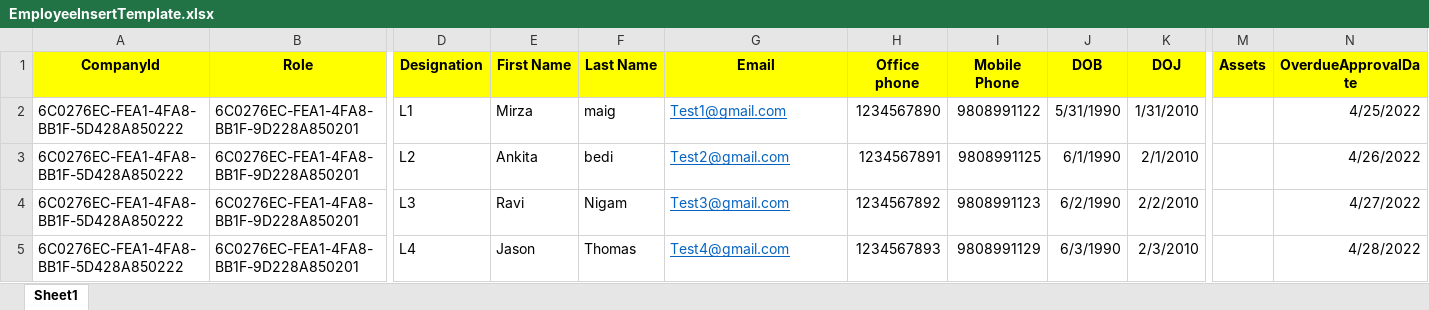
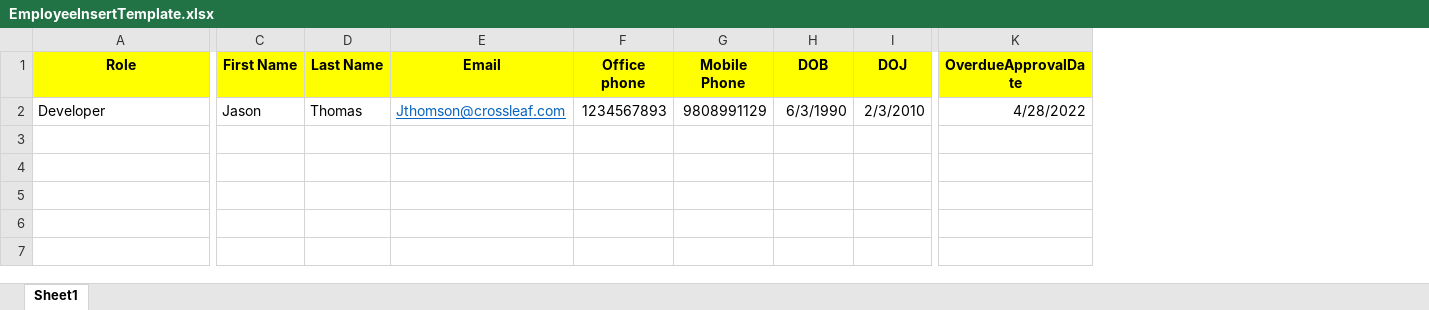
Before and after one commit to chatterjeearjun/Access-Management-Application, an Excel workbook: Documents/EmployeeInsertTemplate.xlsx, sheet Sheet1, drawn as a sheet; only a part is shown, gaps mark what is left out; values as stored, in another font and other column widths than the file's, no borders; removed rows and columns are numbered as before the commit, all else as after; rows hold the shown columns only; the diff names each change by its address in the sheet, - before the commit and + after, or states it on an @@ line.

Commit message:
Added excel upload changes

```diff
--- a/Documents/EmployeeInsertTemplate.xlsx (sheet Sheet1)
+++ b/Documents/EmployeeInsertTemplate.xlsx (sheet Sheet1)
-column A (CompanyId), row 5: 6C0276EC-FEA1-4FA8-BB1F-5D428A850222
-column D (Designation), row 5: L4
-column M (Assets), empty
-row 2: 6C0276EC-FEA1-4FA8-BB1F-5D428A850222 | 6C0276EC-FEA1-4FA8-BB1F-9D228A850201 | L1 | Mirza | maig | Test1@gmail.com | 1234567890 | 9808991122 | 5/31/1990 | 1/31/2010 |  | 4/25/2022
-row 3: 6C0276EC-FEA1-4FA8-BB1F-5D428A850222 | 6C0276EC-FEA1-4FA8-BB1F-9D228A850201 | L2 | Ankita | bedi | Test2@gmail.com | 1234567891 | 9808991125 | 6/1/1990 | 2/1/2010 |  | 4/26/2022
-row 4: 6C0276EC-FEA1-4FA8-BB1F-5D428A850222 | 6C0276EC-FEA1-4FA8-BB1F-9D228A850201 | L3 | Ravi | Nigam | Test3@gmail.com | 1234567892 | 9808991123 | 6/2/1990 | 2/2/2010 |  | 4/27/2022
-A2 (Role): 6C0276EC-FEA1-4FA8-BB1F-9D228A850201
+A2 (Role): Developer
-E2 (Email): Test4@gmail.com
+E2 (Email): Jthomson@crossleaf.com
```
Also changed, not shown: 6 other files.
